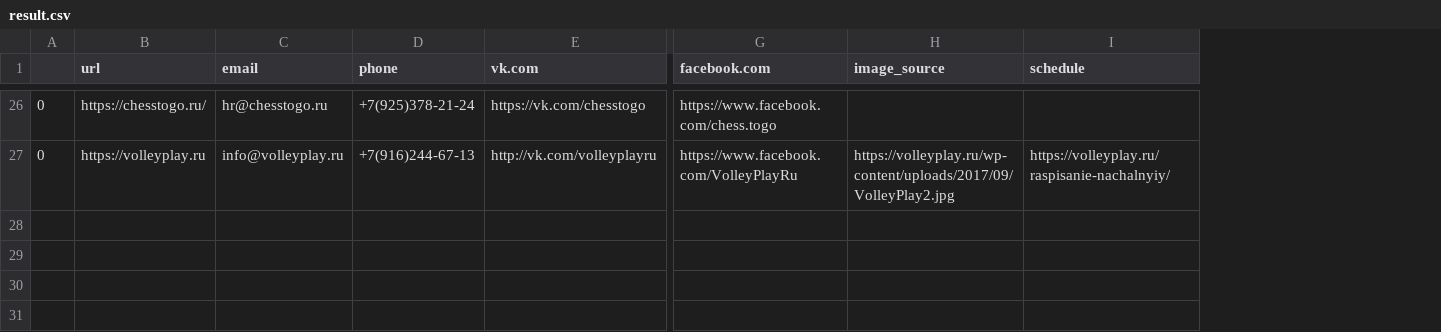
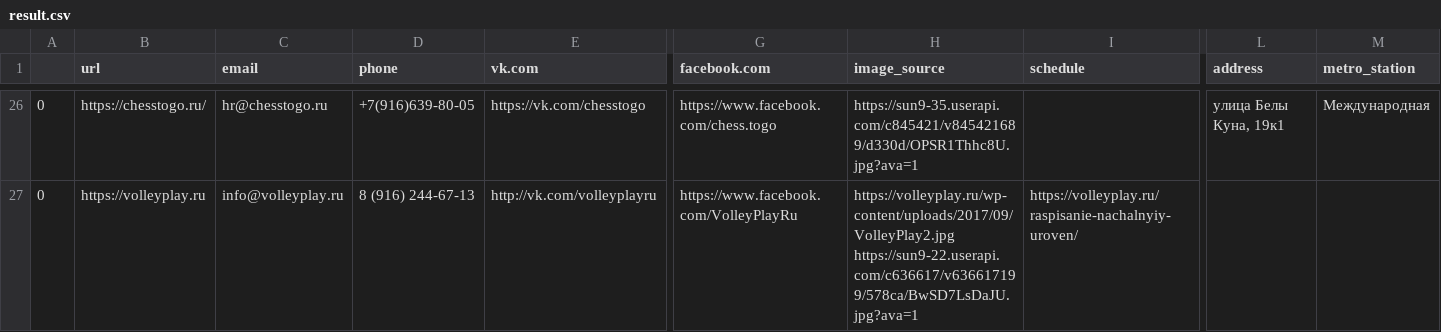
Before and after one commit to HobbyTaste/frontend, a CSV file: ml/web-scraper/result.csv, drawn as a sheet; only a part is shown, gaps mark what is left out; the diff covers the shown part only; the diff names each change by its address in the sheet, - before the commit and + after, or states it on an @@ line.

```diff
--- a/ml/web-scraper/result.csv
+++ b/ml/web-scraper/result.csv
+column L (address), row 26: улица Белы Куна, 19к1
+column M (metro_station), row 26: Международная
-D26 (phone): +7(925)378-21-24
+D26 (phone): +7(916)639-80-05
-H26 (image_source): (empty)
+H26 (image_source): https://sun9-35.userapi.com/c845421/v845421689/d330d/OPSR1Thhc8U.jpg?ava=1
-D27 (phone): +7(916)244-67-13
+D27 (phone): 8 (916) 244-67-13
-H27 (image_source): https://volleyplay.ru/wp-content/uploads/2017/09/VolleyPlay2.jpg
+H27 (image_source): https://volleyplay.ru/wp-content/uploads/2017/09/VolleyPlay2.jpg https://sun9-22.userapi.com/c636617/v636617199/578ca/BwSD7LsDaJU.jpg?ava=1
-I27 (schedule): https://volleyplay.ru/raspisanie-nachalnyiy/
+I27 (schedule): https://volleyplay.ru/raspisanie-nachalnyiy-uroven/
```
Also changed, not shown: 30 edited cells elsewhere in this file, 2 other files.
